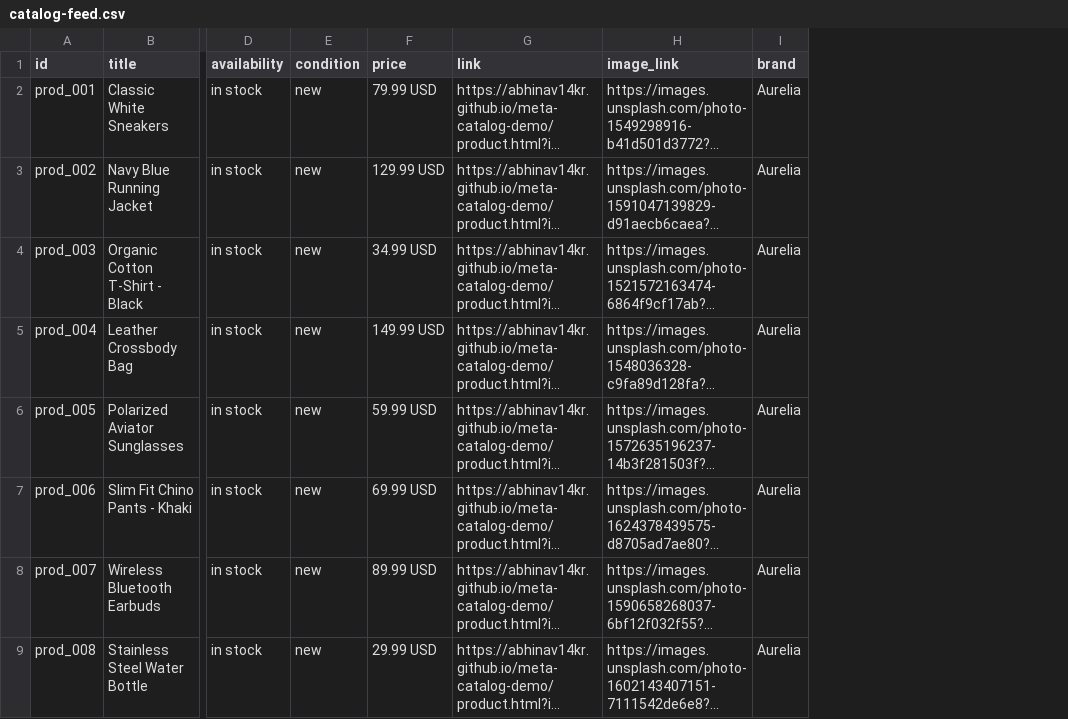
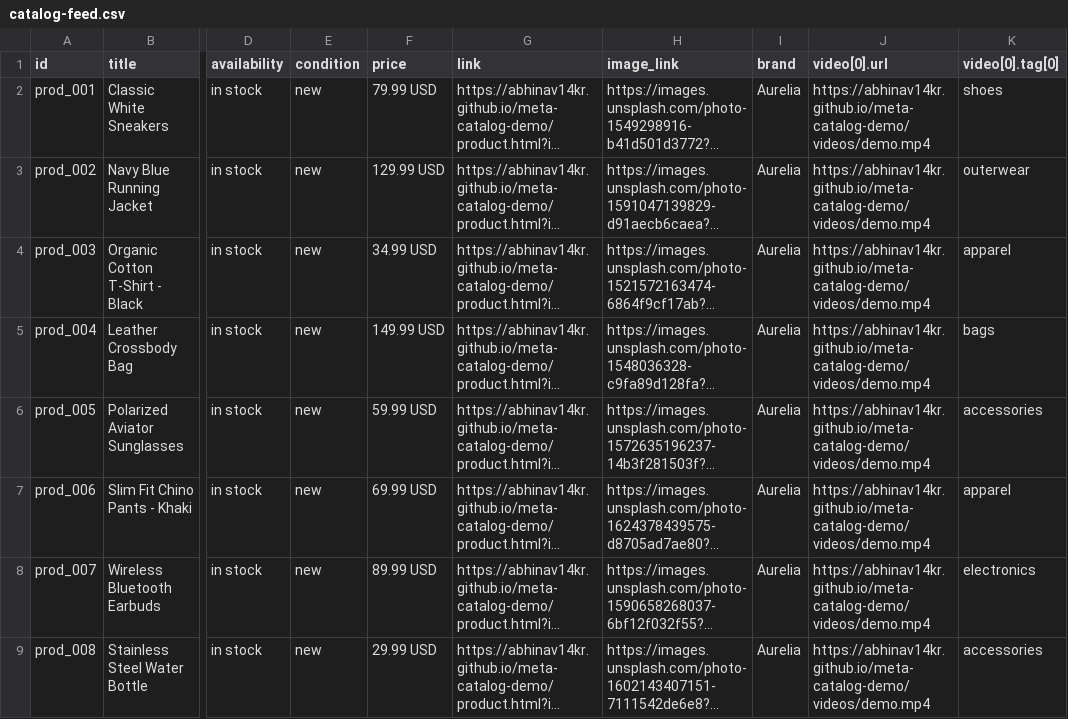
Before and after one commit to abhinav14kr/meta-catalog-demo, a CSV file: catalog-feed.csv, drawn as a sheet; only a part is shown, gaps mark what is left out; long unchanged cells end in …; the diff names each change by its address in the sheet, - before the commit and + after, or states it on an @@ line.

Commit message:
Merge video column into primary catalog feed (fixes source-prioritization block on video)

```diff
--- a/catalog-feed.csv
+++ b/catalog-feed.csv
+column J (video[0].url), rows 2-9: all https://abhinav14kr.github.io/meta-catalog-demo/videos/demo.mp4
+column K (video[0].tag[0]), rows 2-9: shoes | outerwear | apparel | bags | accessories | apparel | electronics | accessories
```
